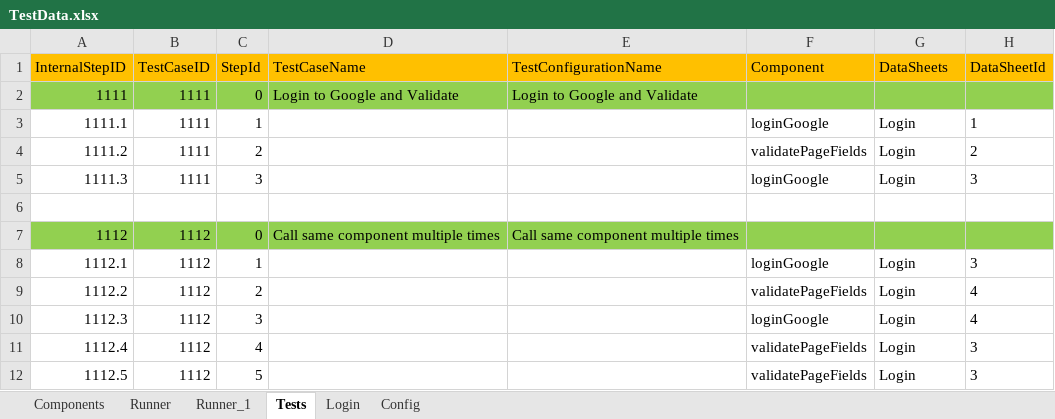
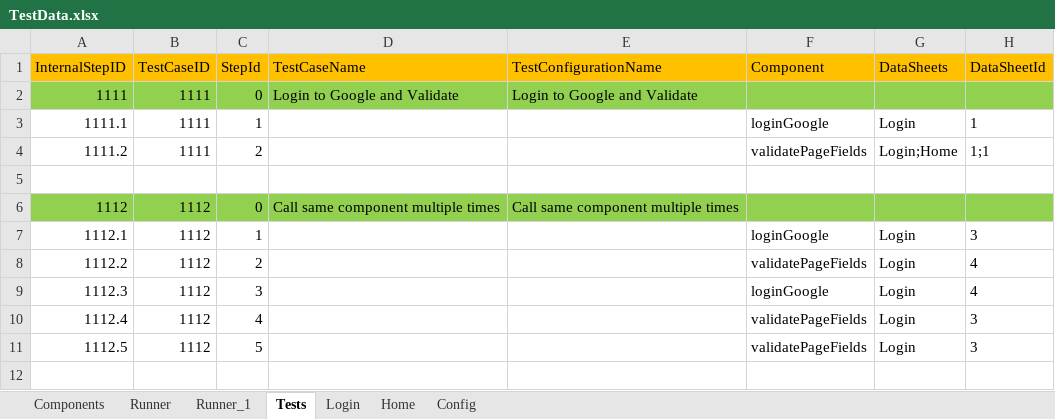
Before and after one commit to dipendrabisht123/FrameworkUtilities, an Excel workbook: TestData.xlsx, sheet Tests, drawn as a sheet; values as stored, in another font and other column widths than the file's, no borders; the diff names each change by its address in the sheet, - before the commit and + after, or states it on an @@ line.

```diff
--- a/TestData.xlsx (sheet Tests)
+++ b/TestData.xlsx (sheet Tests)
+sheet tab: Home
-G4 (DataSheets): Login
+G4 (DataSheets): Login;Home
-H4 (DataSheetId): 2
+H4 (DataSheetId): 1;1
-row 5: 1111.3 | 1111 | 3 |  |  | loginGoogle | Login | 3
```
Also changed, not shown: 1 other file.
